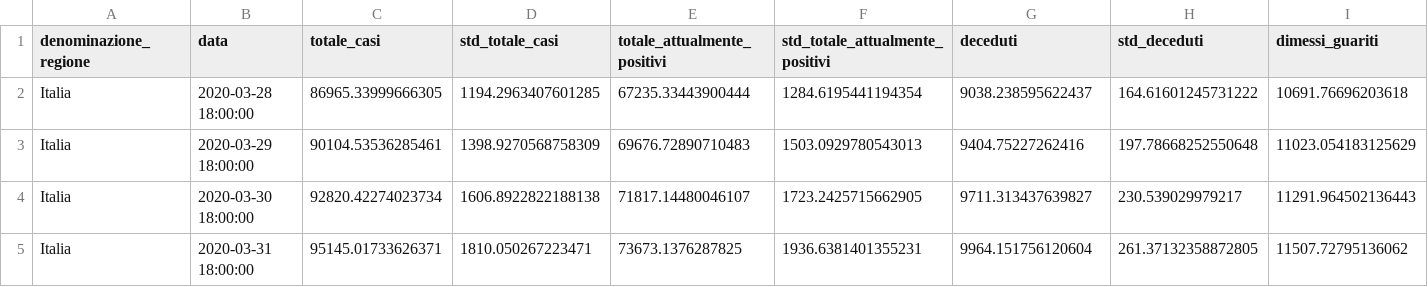
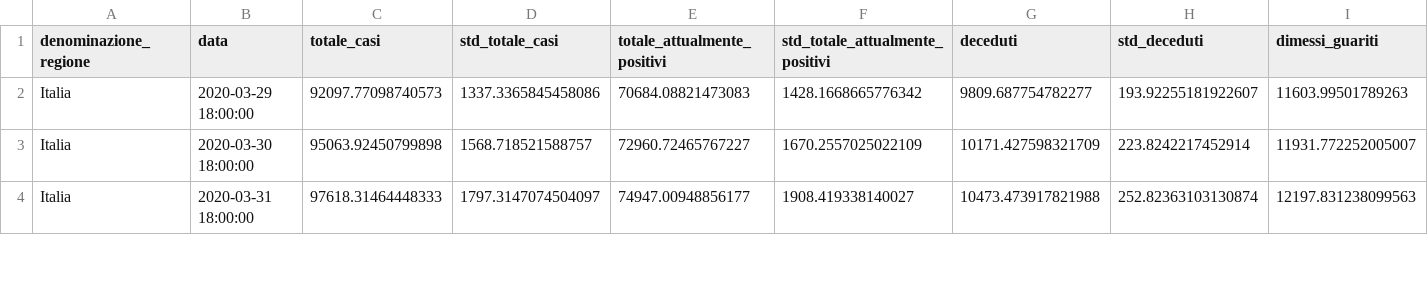
Before and after one commit to albortros/COVID-19, a CSV file: model-Logistic/model-logistic-national.csv, drawn as a sheet; only a part is shown; removed rows and columns are numbered as before the commit, all else as after; rows hold the shown columns only; the diff covers the shown part only; the diff names each change by its address in the sheet, - before the commit and + after, or states it on an @@ line.

```diff
--- a/model-Logistic/model-logistic-national.csv
+++ b/model-Logistic/model-logistic-national.csv
-row 2: Italia | 2020-03-28 18:00:00 | 86965.33999666305 | 1194.2963407601285 | 67235.33443900444 | 1284.6195441194354 | 9038.238595622437 | 164.61601245731222 | 10691.76696203618
-C2 (totale_casi): 90104.53536285461
+C2 (totale_casi): 92097.77098740573
-D2 (std_totale_casi): 1398.9270568758309
+D2 (std_totale_casi): 1337.3365845458086
-E2 (totale_attualmente_positivi): 69676.72890710483
+E2 (totale_attualmente_positivi): 70684.08821473083
-F2 (std_totale_attualmente_positivi): 1503.0929780543013
+F2 (std_totale_attualmente_positivi): 1428.1668665776342
-G2 (deceduti): 9404.75227262416
+G2 (deceduti): 9809.687754782277
-H2 (std_deceduti): 197.78668252550648
+H2 (std_deceduti): 193.92255181922607
-I2 (dimessi_guariti): 11023.054183125629
+I2 (dimessi_guariti): 11603.99501789263
-C3 (totale_casi): 92820.42274023734
+C3 (totale_casi): 95063.92450799898
-D3 (std_totale_casi): 1606.8922822188138
+D3 (std_totale_casi): 1568.718521588757
-E3 (totale_attualmente_positivi): 71817.14480046107
+E3 (totale_attualmente_positivi): 72960.72465767227
-F3 (std_totale_attualmente_positivi): 1723.2425715662905
+F3 (std_totale_attualmente_positivi): 1670.2557025022109
-G3 (deceduti): 9711.313437639827
+G3 (deceduti): 10171.427598321709
-H3 (std_deceduti): 230.539029979217
+H3 (std_deceduti): 223.8242217452914
-I3 (dimessi_guariti): 11291.964502136443
+I3 (dimessi_guariti): 11931.772252005007
-C4 (totale_casi): 95145.01733626371
+C4 (totale_casi): 97618.31464448333
-D4 (std_totale_casi): 1810.050267223471
+D4 (std_totale_casi): 1797.3147074504097
-E4 (totale_attualmente_positivi): 73673.1376287825
+E4 (totale_attualmente_positivi): 74947.00948856177
-F4 (std_totale_attualmente_positivi): 1936.6381401355231
+F4 (std_totale_attualmente_positivi): 1908.419338140027
-G4 (deceduti): 9964.151756120604
+G4 (deceduti): 10473.473917821988
-H4 (std_deceduti): 261.37132358872805
+H4 (std_deceduti): 252.82363103130874
-I4 (dimessi_guariti): 11507.72795136062
+I4 (dimessi_guariti): 12197.831238099563
```
Also changed, not shown: 1 added row and 83 edited cells elsewhere in this file, model-Gompertz/italian-plot-label/model-gompertz-national.csv, model-Gompertz/model-gompertz-national.csv, 4 other files.
